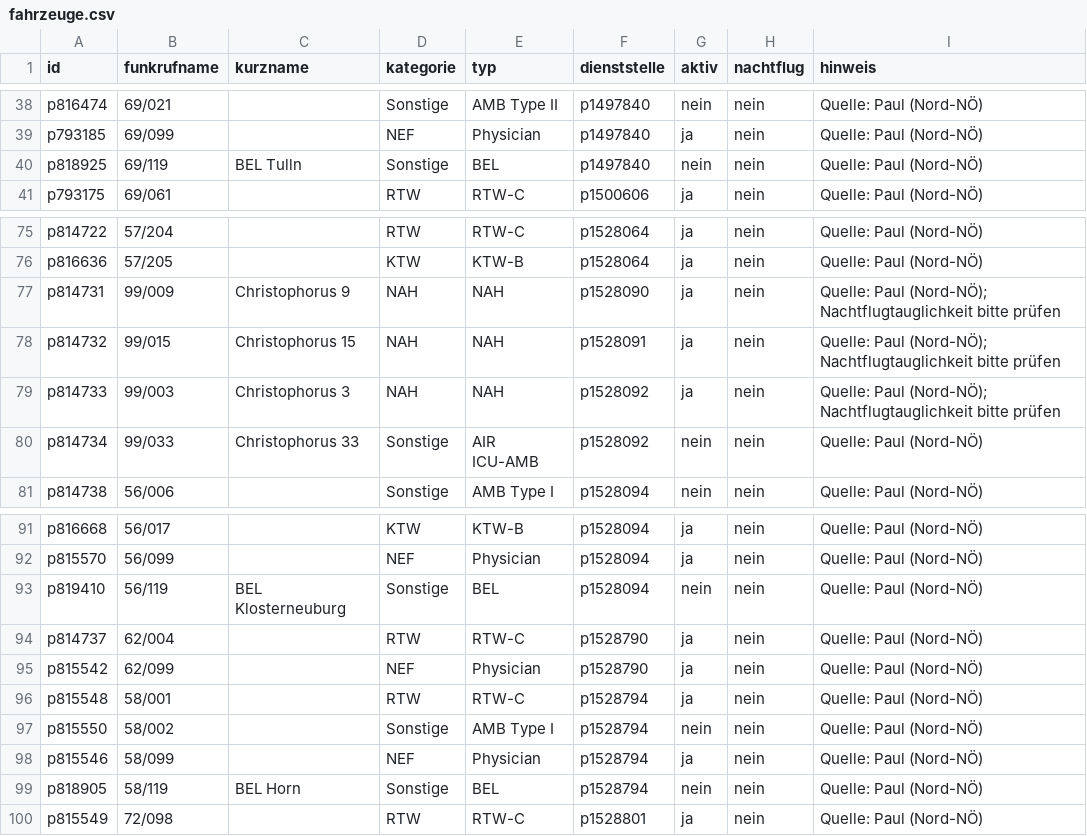
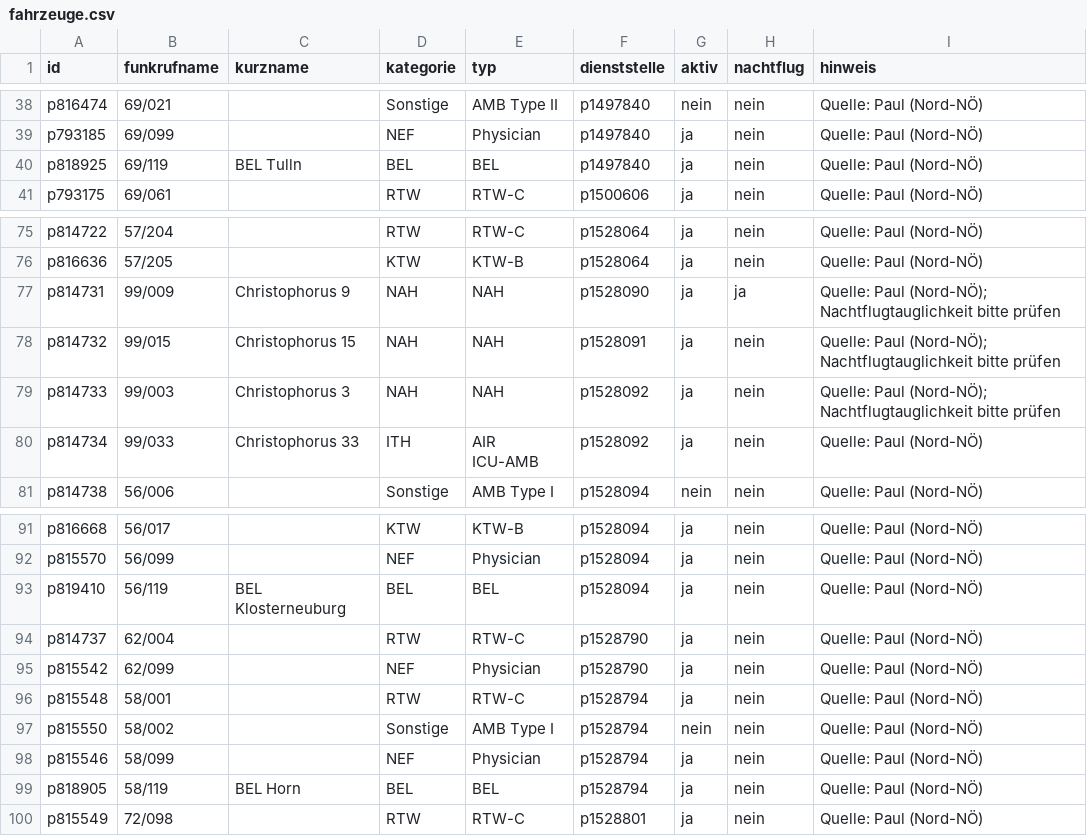
Before and after one commit to PHolzreiter/leitwerk, a CSV file: data/default/fahrzeuge.csv, drawn as a sheet; only a part is shown, gaps mark what is left out; the diff covers the shown part only.

```diff
--- a/data/default/fahrzeuge.csv
+++ b/data/default/fahrzeuge.csv
@@ -39,3 +39,3 @@ p816474;69/021;;Sonstige;AMB Type II;p1497840;nein;nein;Quelle: Paul (Nord-NÖ)
 p793185;69/099;;NEF;Physician;p1497840;ja;nein;Quelle: Paul (Nord-NÖ)
-p818925;69/119;BEL Tulln;Sonstige;BEL;p1497840;nein;nein;Quelle: Paul (Nord-NÖ)
+p818925;69/119;BEL Tulln;BEL;BEL;p1497840;ja;nein;Quelle: Paul (Nord-NÖ)
 p793175;69/061;;RTW;RTW-C;p1500606;ja;nein;Quelle: Paul (Nord-NÖ)
@@ -76,6 +76,6 @@ p814722;57/204;;RTW;RTW-C;p1528064;ja;nein;Quelle: Paul (Nord-NÖ)
 p816636;57/205;;KTW;KTW-B;p1528064;ja;nein;Quelle: Paul (Nord-NÖ)
-p814731;99/009;Christophorus 9;NAH;NAH;p1528090;ja;nein;"Quelle: Paul (Nord-NÖ); Nachtflugtauglichkeit bitte prüfen"
+p814731;99/009;Christophorus 9;NAH;NAH;p1528090;ja;ja;"Quelle: Paul (Nord-NÖ); Nachtflugtauglichkeit bitte prüfen"
 p814732;99/015;Christophorus 15;NAH;NAH;p1528091;ja;nein;"Quelle: Paul (Nord-NÖ); Nachtflugtauglichkeit bitte prüfen"
 p814733;99/003;Christophorus 3;NAH;NAH;p1528092;ja;nein;"Quelle: Paul (Nord-NÖ); Nachtflugtauglichkeit bitte prüfen"
-p814734;99/033;Christophorus 33;Sonstige;AIR ICU-AMB;p1528092;nein;nein;Quelle: Paul (Nord-NÖ)
+p814734;99/033;Christophorus 33;ITH;AIR ICU-AMB;p1528092;ja;nein;Quelle: Paul (Nord-NÖ)
 p814738;56/006;;Sonstige;AMB Type I;p1528094;nein;nein;Quelle: Paul (Nord-NÖ)
@@ -92,3 +92,3 @@ p816668;56/017;;KTW;KTW-B;p1528094;ja;nein;Quelle: Paul (Nord-NÖ)
 p815570;56/099;;NEF;Physician;p1528094;ja;nein;Quelle: Paul (Nord-NÖ)
-p819410;56/119;BEL Klosterneuburg;Sonstige;BEL;p1528094;nein;nein;Quelle: Paul (Nord-NÖ)
+p819410;56/119;BEL Klosterneuburg;BEL;BEL;p1528094;ja;nein;Quelle: Paul (Nord-NÖ)
 p814737;62/004;;RTW;RTW-C;p1528790;ja;nein;Quelle: Paul (Nord-NÖ)
@@ -98,3 +98,3 @@ p815550;58/002;;Sonstige;AMB Type I;p1528794;nein;nein;Quelle: Paul (Nord-NÖ)
 p815546;58/099;;NEF;Physician;p1528794;ja;nein;Quelle: Paul (Nord-NÖ)
-p818905;58/119;BEL Horn;Sonstige;BEL;p1528794;nein;nein;Quelle: Paul (Nord-NÖ)
+p818905;58/119;BEL Horn;BEL;BEL;p1528794;ja;nein;Quelle: Paul (Nord-NÖ)
 p815549;72/098;;RTW;RTW-C;p1528801;ja;nein;Quelle: Paul (Nord-NÖ)
```
Also changed, not shown: 29 edited cells elsewhere in this file, 2 other files.
